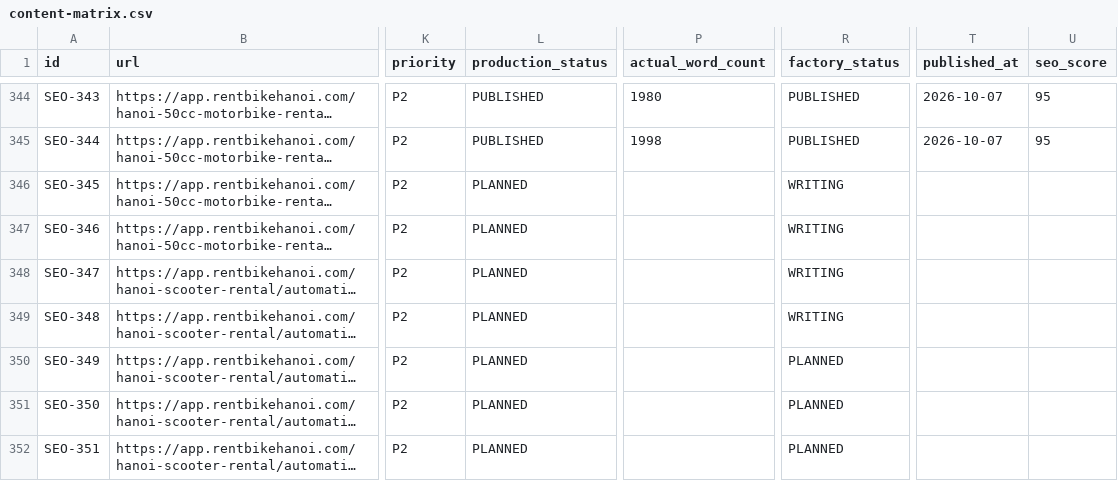
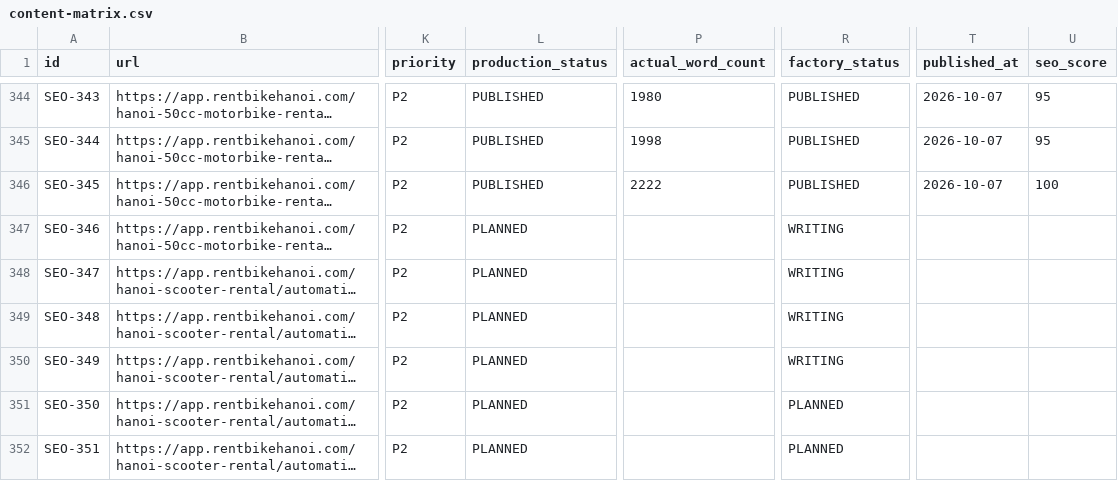
Before and after one commit to thuexemayhanoi/web, a CSV file: data/content-matrix.csv, drawn as a sheet; only a part is shown, gaps mark what is left out; long unchanged cells end in …; the diff names each change by its address in the sheet, - before the commit and + after, or states it on an @@ line.

Commit message:
factory: process article queue

```diff
--- a/data/content-matrix.csv
+++ b/data/content-matrix.csv
-L346 (production_status): PLANNED
+L346 (production_status): PUBLISHED
-P346 (actual_word_count): (empty)
+P346 (actual_word_count): 2222
-R346 (factory_status): WRITING
+R346 (factory_status): PUBLISHED
-T346 (published_at): (empty)
+T346 (published_at): 2026-10-07
-U346 (seo_score): (empty)
+U346 (seo_score): 100
-R350 (factory_status): PLANNED
+R350 (factory_status): WRITING
```
Also changed, not shown: 6 other files.
